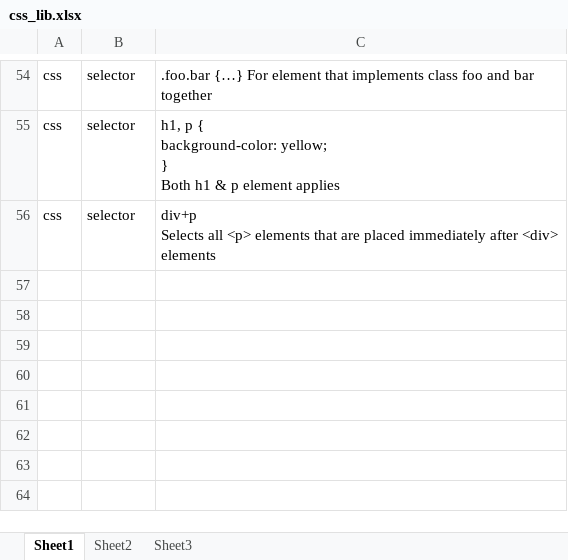
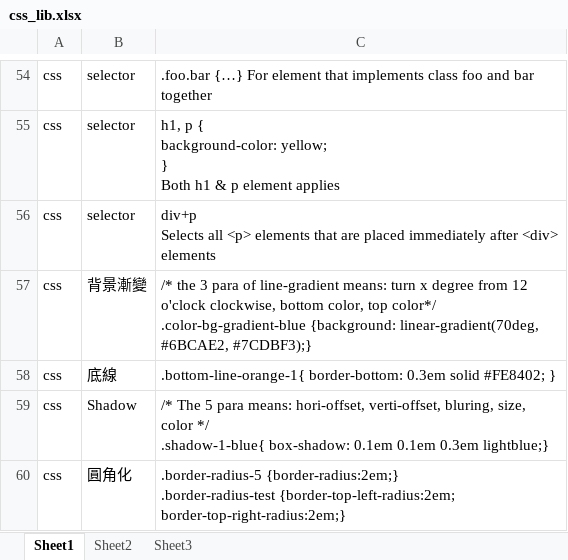
Before and after one commit to mylesieong/code_library, an Excel workbook: css_lib.xlsx, sheet Sheet1, drawn as a sheet; only a part is shown, gaps mark what is left out; values as stored, in another font and other column widths than the file's, no borders; ↵ is a line break in a cell; the diff names each change by its address in the sheet, - before the commit and + after, or states it on an @@ line.

```diff
--- a/css_lib.xlsx (sheet Sheet1)
+++ b/css_lib.xlsx (sheet Sheet1)
+row 57: css | 背景漸變 | /* the 3 para of line-gradient means: turn x degree from 12 o'clock clockwise, bottom color, top color*/ ↵ .color-bg-gradient-blue {background: linear-gradient(70deg, #6BCAE2, #7CDBF3);}
+row 58: css | 底線 | .bottom-line-orange-1{ border-bottom: 0.3em solid #FE8402; }
+row 59: css | Shadow | /* The 5 para means: hori-offset, verti-offset, bluring, size, color */ ↵ .shadow-1-blue{ box-shadow: 0.1em 0.1em 0.3em lightblue;}
+row 60: css | 圓角化 | .border-radius-5 {border-radius:2em;} ↵ .border-radius-test {border-top-left-radius:2em; border-top-right-radius:2em;}
```
Also changed, not shown: bootstrap_lib.xlsx, index.xlsx.
